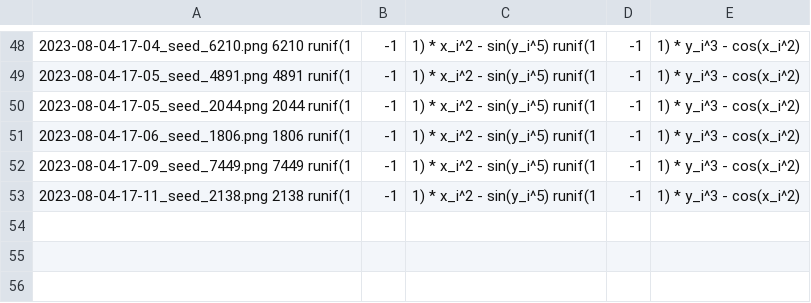
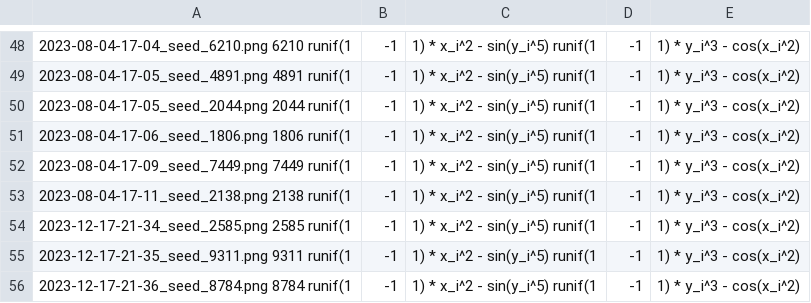
Before and after one commit to hschmidt12/hschmidt12.github.io, a CSV file: posts/2023-08-04-Generative-Art/logfile.csv, drawn as a sheet; only a part is shown, gaps mark what is left out; the diff names each change by its address in the sheet, - before the commit and + after, or states it on an @@ line.

```diff
--- a/posts/2023-08-04-Generative-Art/logfile.csv
+++ b/posts/2023-08-04-Generative-Art/logfile.csv
+row 54: 2023-12-17-21-34_seed_2585.png 2585 runif(1 | -1 | 1) * x_i^2 - sin(y_i^5) runif(1 | -1 | 1) * y_i^3 - cos(x_i^2)
+row 55: 2023-12-17-21-35_seed_9311.png 9311 runif(1 | -1 | 1) * x_i^2 - sin(y_i^5) runif(1 | -1 | 1) * y_i^3 - cos(x_i^2)
+row 56: 2023-12-17-21-36_seed_8784.png 8784 runif(1 | -1 | 1) * x_i^2 - sin(y_i^5) runif(1 | -1 | 1) * y_i^3 - cos(x_i^2)
```
Also changed, not shown: 13 other files.
